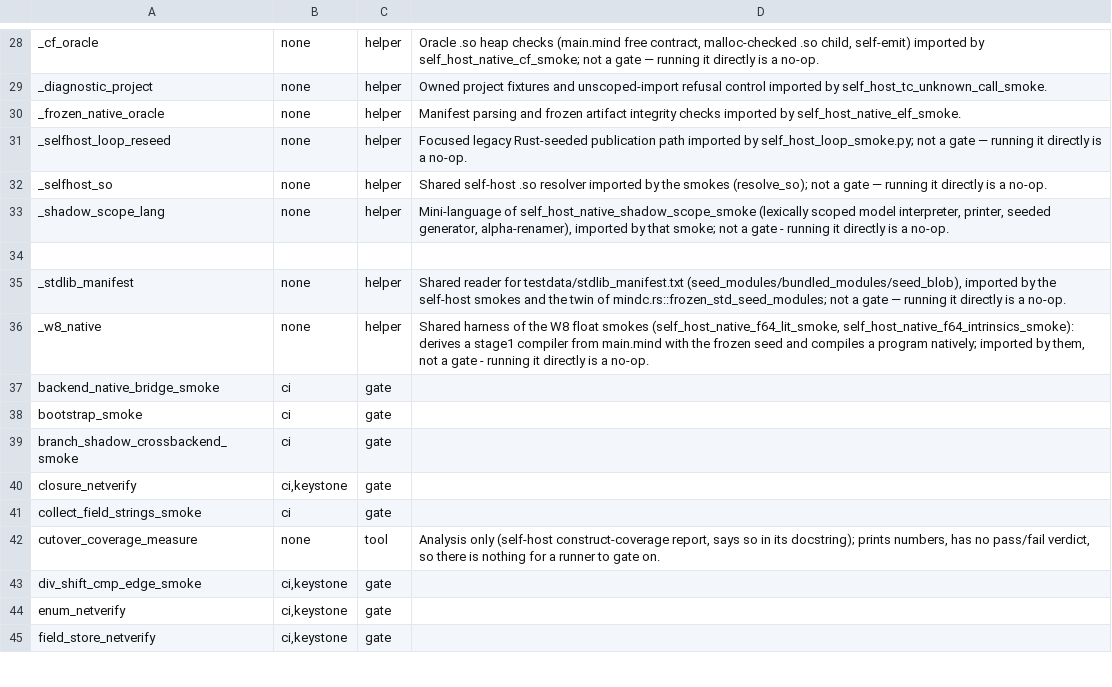
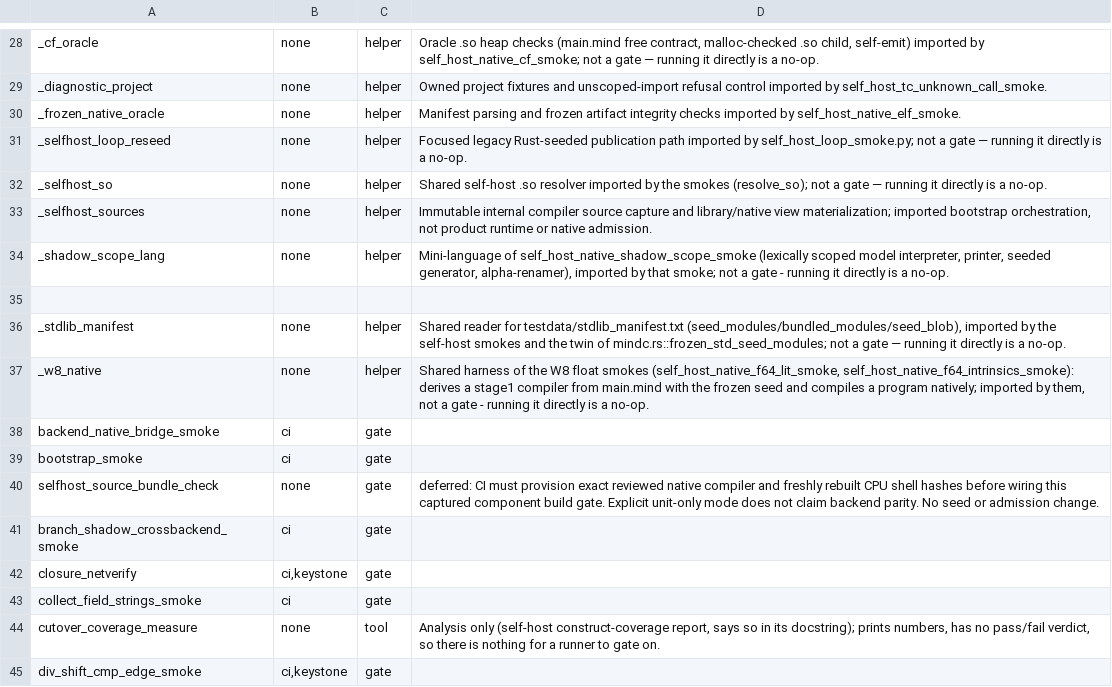
Before and after one commit to star-ga/mind, a TSV file: examples/mindc_mind/SMOKE_WIRING.tsv, drawn as a sheet; only a part is shown, gaps mark what is left out; the shorter side is filled out with more unchanged rows; the diff names each change by its address in the sheet, - before the commit and + after, or states it on an @@ line.

Commit message:
build: capture immutable compiler component source bundles

```diff
--- a/examples/mindc_mind/SMOKE_WIRING.tsv
+++ b/examples/mindc_mind/SMOKE_WIRING.tsv
+row 33: _selfhost_sources | none | helper | Immutable internal compiler source capture and library/native view materialization; imported bootstrap orchestration, not product runtime or native admission.
+row 40: selfhost_source_bundle_check | none | gate | deferred: CI must provision exact reviewed native compiler and freshly rebuilt CPU shell hashes before wiring this captured component build gate. Explicit unit-only mode does not claim backend parity. No seed or admission change.
```
Also changed, not shown: 8 other files.
